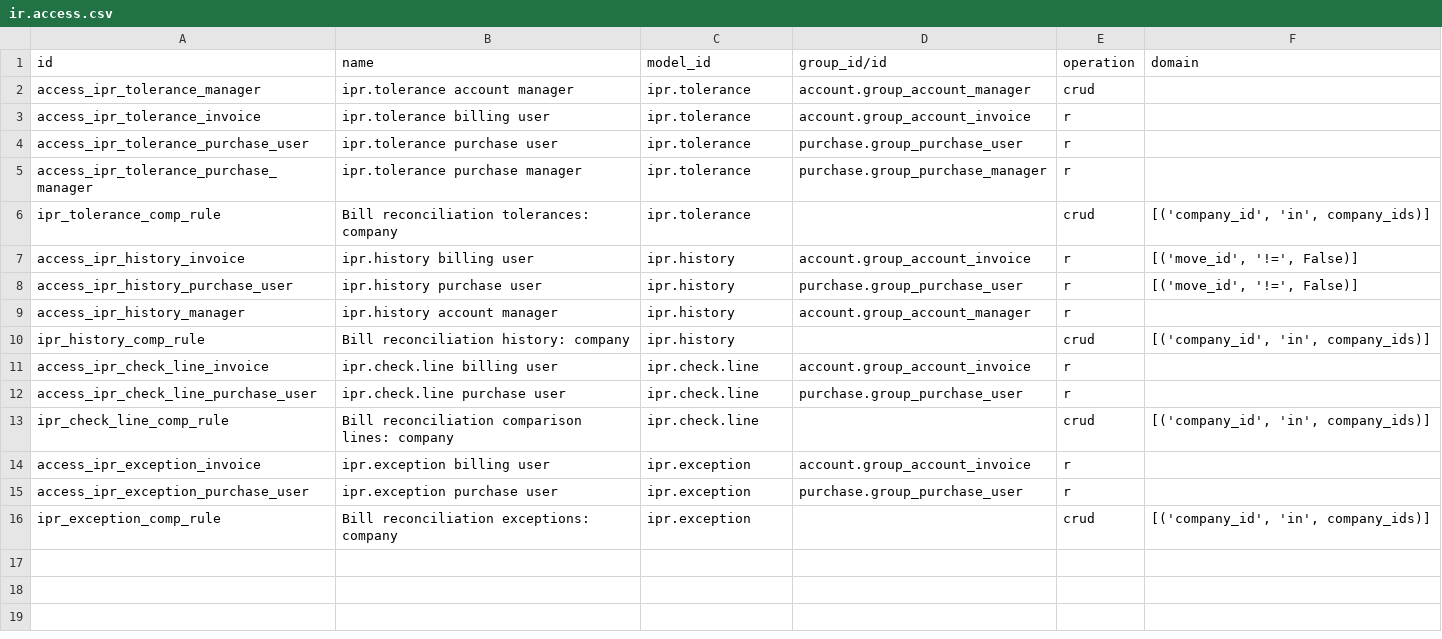
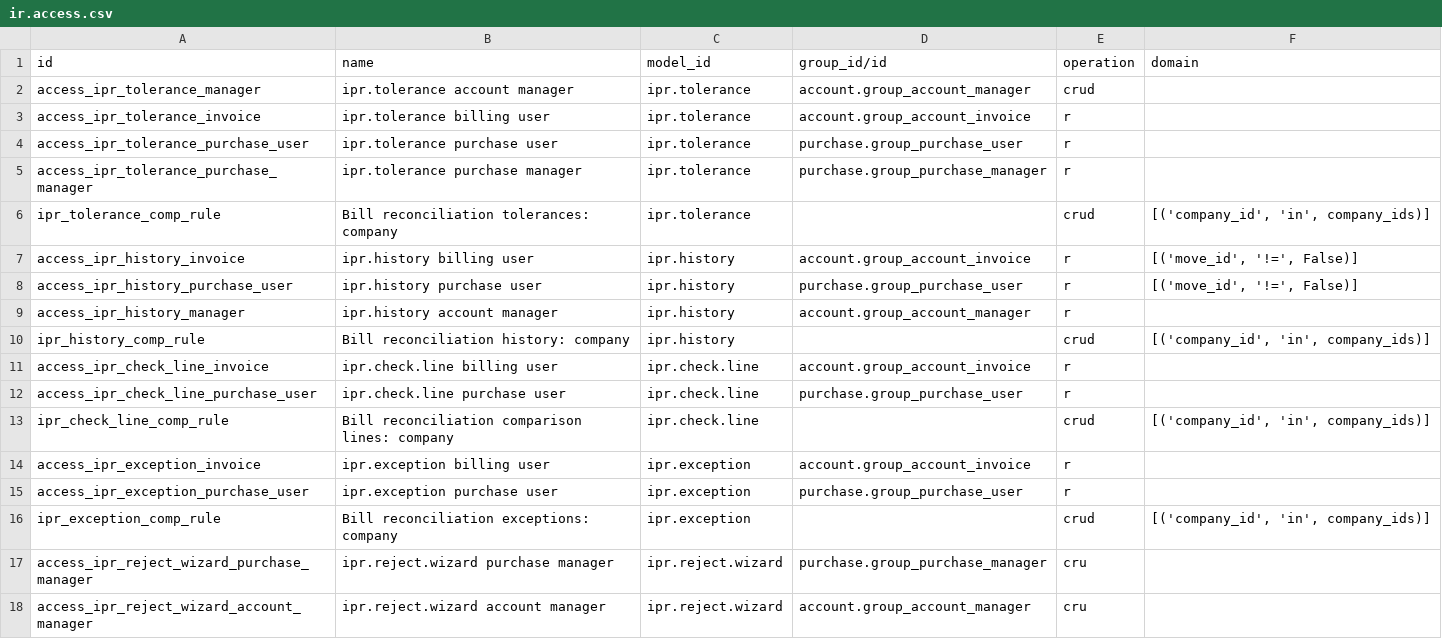
Before and after one commit to duonglong/dummyrepo, a CSV file: invoice_purchase_reconciliation/security/ir.access.csv, drawn as a sheet.

```diff
--- a/invoice_purchase_reconciliation/security/ir.access.csv
+++ b/invoice_purchase_reconciliation/security/ir.access.csv
@@ -16 +16,3 @@ access_ipr_exception_purchase_user,ipr.exception purchase user,ipr.exception,pur
 ipr_exception_comp_rule,Bill reconciliation exceptions: company,ipr.exception,,crud,"[('company_id', 'in', company_ids)]"
+access_ipr_reject_wizard_purchase_manager,ipr.reject.wizard purchase manager,ipr.reject.wizard,purchase.group_purchase_manager,cru,
+access_ipr_reject_wizard_account_manager,ipr.reject.wizard account manager,ipr.reject.wizard,account.group_account_manager,cru,
```
Also changed, not shown: 7 other files.
